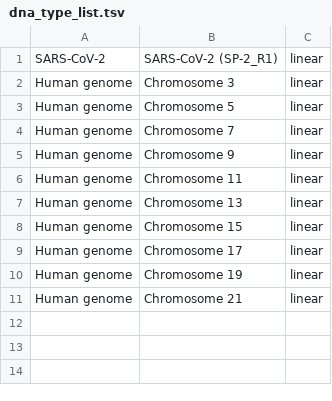
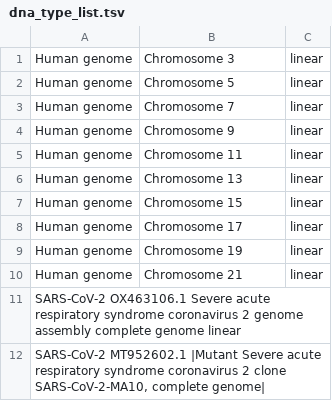
Before and after one commit to COVID-SpiNGS/covid-spings-pipeline, a TSV file: src/modules/simulation/config_files/dna_type_list.tsv, drawn as a sheet.

```diff
--- a/src/modules/simulation/config_files/dna_type_list.tsv
+++ b/src/modules/simulation/config_files/dna_type_list.tsv
@@ -1,2 +1 @@
-SARS-CoV-2	SARS-CoV-2 (SP-2_R1)	linear
 Human genome	Chromosome 3	linear
@@ -11 +10,3 @@ Human genome	Chromosome 19	linear
 Human genome	Chromosome 21	linear
+SARS-CoV-2      OX463106.1 Severe acute respiratory syndrome coronavirus 2 genome assembly complete genome  linear
+SARS-CoV-2      MT952602.1 |Mutant Severe acute respiratory syndrome coronavirus 2 clone SARS-CoV-2-MA10, complete genome|
```
Also changed, not shown: 13 other files.
